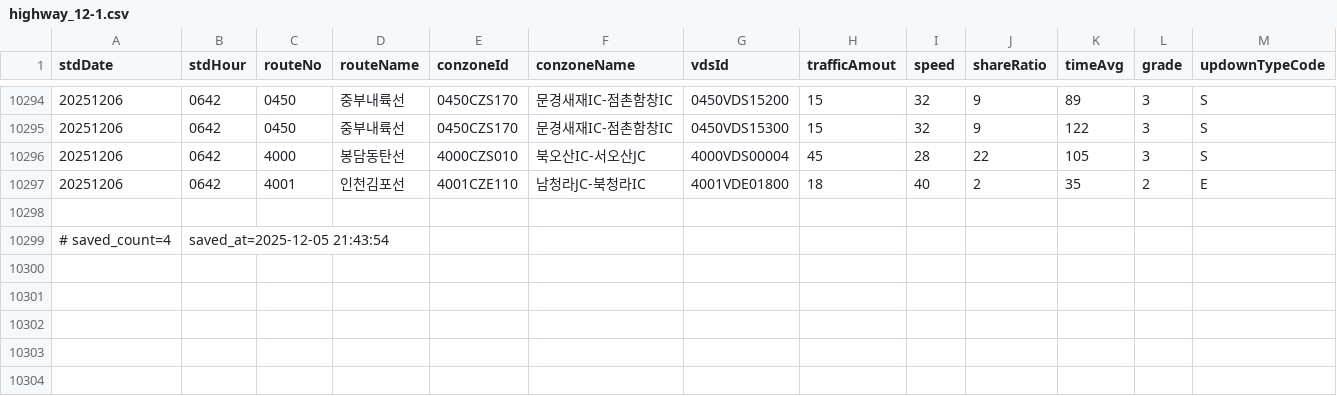
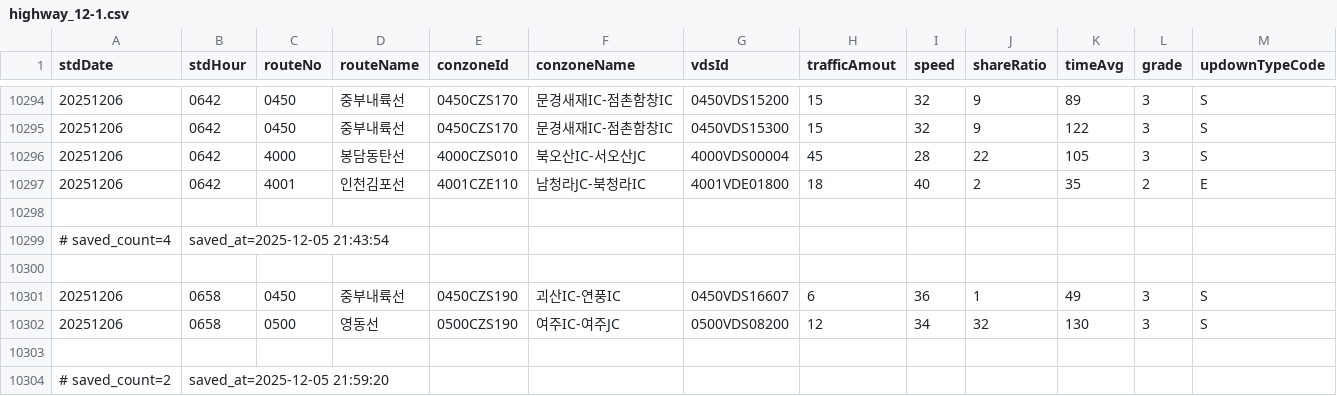
Before and after one commit to otter2023/FlowTrack, a CSV file: highway_12-1.csv, drawn as a sheet; only a part is shown, gaps mark what is left out.

```diff
--- a/highway_12-1.csv
+++ b/highway_12-1.csv
@@ -10299 +10299,6 @@ stdDate,stdHour,routeNo,routeName,conzoneId,conzoneName,vdsId,trafficAmout,speed
 # saved_count=4, saved_at=2025-12-05 21:43:54
+
+20251206,0658,0450,중부내륙선,0450CZS190,괴산IC-연풍IC,0450VDS16607,6,36,1,49,3,S
+20251206,0658,0500,영동선,0500CZS190,여주IC-여주JC,0500VDS08200,12,34,32,130,3,S
+
+# saved_count=2, saved_at=2025-12-05 21:59:20
```
